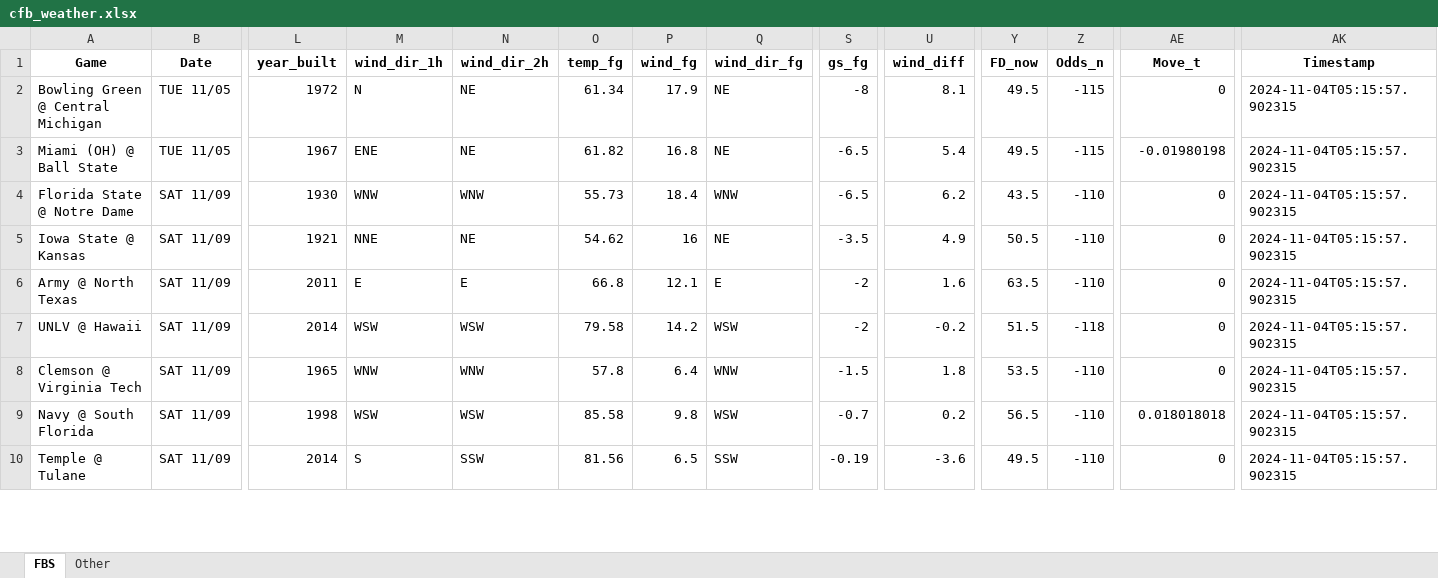
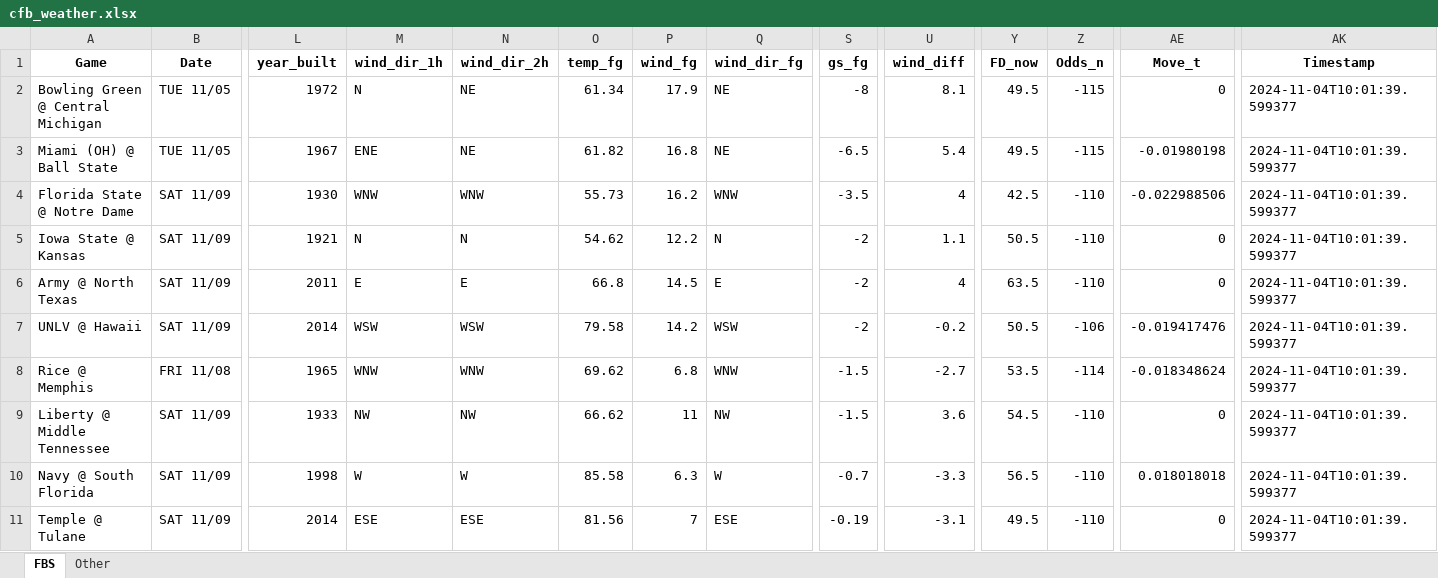
Before and after one commit to mslade50/football_weather, an Excel workbook: cfb_weather.xlsx, sheet FBS, drawn as a sheet; only a part is shown, gaps mark what is left out; values as stored, in another font and other column widths than the file's, no borders; removed rows and columns are numbered as before the commit, all else as after; rows hold the shown columns only; the diff covers the shown part only; the diff names each change by its address in the sheet, - before the commit and + after, or states it on an @@ line.

Commit message:
Update cfb_weather.xlsx with Timestamp 2024-11-04T10:01:39.599377

```diff
--- a/cfb_weather.xlsx (sheet FBS)
+++ b/cfb_weather.xlsx (sheet FBS)
-AK2:AK7 (Timestamp): 2024-11-04T05:15:57.902315
+AK2:AK7 (Timestamp): 2024-11-04T10:01:39.599377
-P4 (wind_fg): 18.4
+P4 (wind_fg): 16.2
-S4 (gs_fg): -6.5
+S4 (gs_fg): -3.5
-U4 (wind_diff): 6.2
+U4 (wind_diff): 4
-Y4 (FD_now): 43.5
+Y4 (FD_now): 42.5
-AE4 (Move_t): 0
+AE4 (Move_t): -0.022988506
-M5 (wind_dir_1h): NNE
+M5 (wind_dir_1h): N
-N5 (wind_dir_2h): NE
+N5 (wind_dir_2h): N
-P5 (wind_fg): 16
+P5 (wind_fg): 12.2
-Q5 (wind_dir_fg): NE
+Q5 (wind_dir_fg): N
-S5 (gs_fg): -3.5
+S5 (gs_fg): -2
-U5 (wind_diff): 4.9
+U5 (wind_diff): 1.1
-P6 (wind_fg): 12.1
+P6 (wind_fg): 14.5
-U6 (wind_diff): 1.6
+U6 (wind_diff): 4
-Y7 (FD_now): 51.5
+Y7 (FD_now): 50.5
-Z7 (Odds_n): -118
+Z7 (Odds_n): -106
-AE7 (Move_t): 0
+AE7 (Move_t): -0.019417476
-row 8: Clemson @ Virginia Tech | SAT 11/09 | 1965 | WNW | WNW | 57.8 | 6.4 | WNW | -1.5 | 1.8 | 53.5 | -110 | 0 | 2024-11-04T05:15:57.902315
+row 8: Rice @ Memphis | FRI 11/08 | 1965 | WNW | WNW | 69.62 | 6.8 | WNW | -1.5 | -2.7 | 53.5 | -114 | -0.018348624 | 2024-11-04T10:01:39.599377
+row 9: Liberty @ Middle Tennessee | SAT 11/09 | 1933 | NW | NW | 66.62 | 11 | NW | -1.5 | 3.6 | 54.5 | -110 | 0 | 2024-11-04T10:01:39.599377
-M10 (wind_dir_1h): WSW
+M10 (wind_dir_1h): W
-N10 (wind_dir_2h): WSW
+N10 (wind_dir_2h): W
-P10 (wind_fg): 9.8
+P10 (wind_fg): 6.3
-Q10 (wind_dir_fg): WSW
+Q10 (wind_dir_fg): W
-U10 (wind_diff): 0.2
+U10 (wind_diff): -3.3
-AK10:AK11 (Timestamp): 2024-11-04T05:15:57.902315
+AK10:AK11 (Timestamp): 2024-11-04T10:01:39.599377
-M11 (wind_dir_1h): S
+M11 (wind_dir_1h): ESE
-N11 (wind_dir_2h): SSW
+N11 (wind_dir_2h): ESE
-P11 (wind_fg): 6.5
+P11 (wind_fg): 7
-Q11 (wind_dir_fg): SSW
+Q11 (wind_dir_fg): ESE
-U11 (wind_diff): -3.6
+U11 (wind_diff): -3.1
```
Also changed, not shown: 1 added row, 2 removed rows and 212 edited cells elsewhere in this sheet, sheet Other.
